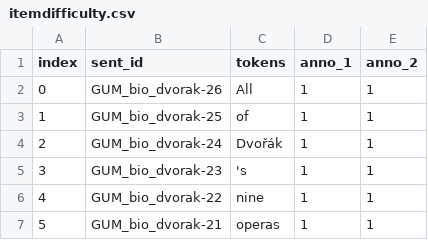
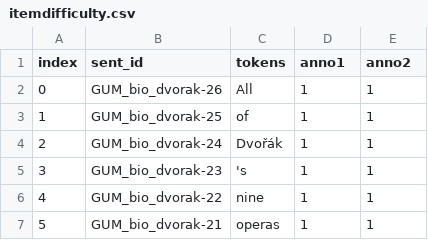
Before and after one commit to complinglab/BB-AT, a CSV file: postprocessing/itemdifficulty.csv, drawn as a sheet; only a part is shown.

Commit message:
matched the annot names

```diff
--- a/postprocessing/itemdifficulty.csv
+++ b/postprocessing/itemdifficulty.csv
@@ -1,2 +1,2 @@
-index,sent_id,tokens,anno_1,anno_2
+index,sent_id,tokens,anno1,anno2
 0,GUM_bio_dvorak-26,All,1,1
```
